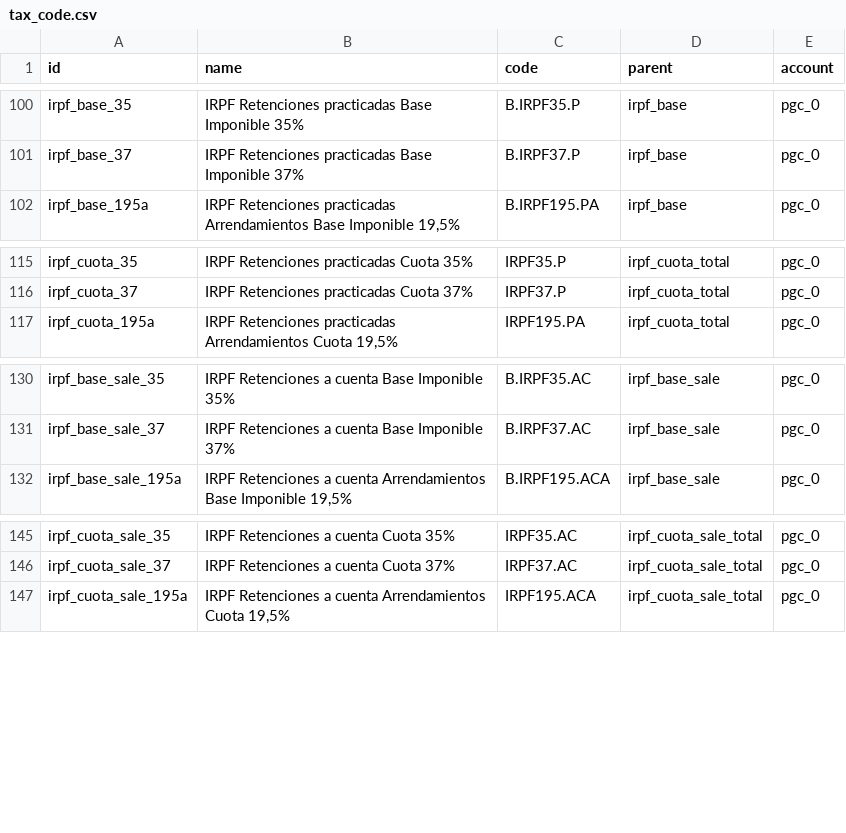
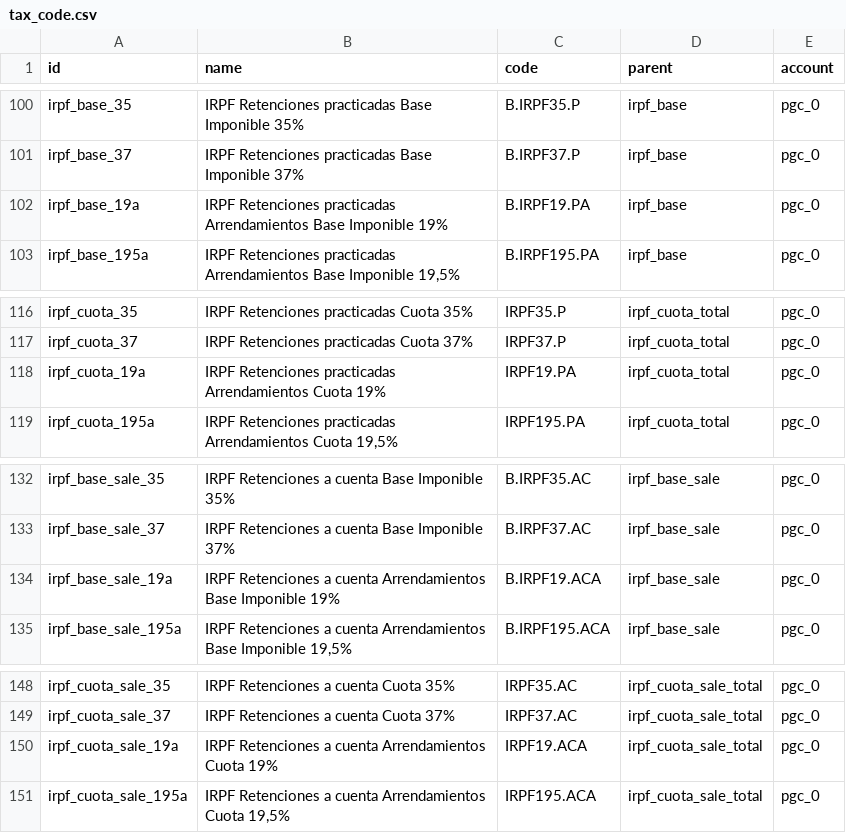
Before and after one commit to NaN-tic/tryton-account_es_csv2xml, a CSV file: tax_code.csv, drawn as a sheet; only a part is shown, gaps mark what is left out.

```diff
--- a/tax_code.csv
+++ b/tax_code.csv
@@ -101,2 +101,3 @@
 "irpf_base_37","IRPF Retenciones practicadas Base Imponible 37%","B.IRPF37.P","irpf_base","pgc_0"
+"irpf_base_19a","IRPF Retenciones practicadas Arrendamientos Base Imponible 19%","B.IRPF19.PA","irpf_base","pgc_0"
 "irpf_base_195a","IRPF Retenciones practicadas Arrendamientos Base Imponible 19,5%","B.IRPF195.PA","irpf_base","pgc_0"
@@ -116,2 +117,3 @@
 "irpf_cuota_37","IRPF Retenciones practicadas Cuota 37%","IRPF37.P","irpf_cuota_total","pgc_0"
+"irpf_cuota_19a","IRPF Retenciones practicadas Arrendamientos Cuota 19%","IRPF19.PA","irpf_cuota_total","pgc_0"
 "irpf_cuota_195a","IRPF Retenciones practicadas Arrendamientos Cuota 19,5%","IRPF195.PA","irpf_cuota_total","pgc_0"
@@ -131,2 +133,3 @@
 "irpf_base_sale_37","IRPF Retenciones a cuenta Base Imponible 37%","B.IRPF37.AC","irpf_base_sale","pgc_0"
+"irpf_base_sale_19a","IRPF Retenciones a cuenta Arrendamientos Base Imponible 19%","B.IRPF19.ACA","irpf_base_sale","pgc_0"
 "irpf_base_sale_195a","IRPF Retenciones a cuenta Arrendamientos Base Imponible 19,5%","B.IRPF195.ACA","irpf_base_sale","pgc_0"
@@ -146,2 +149,3 @@
 "irpf_cuota_sale_37","IRPF Retenciones a cuenta Cuota 37%","IRPF37.AC","irpf_cuota_sale_total","pgc_0"
+"irpf_cuota_sale_19a","IRPF Retenciones a cuenta Arrendamientos Cuota 19%","IRPF19.ACA","irpf_cuota_sale_total","pgc_0"
 "irpf_cuota_sale_195a","IRPF Retenciones a cuenta Arrendamientos Cuota 19,5%","IRPF195.ACA","irpf_cuota_sale_total","pgc_0"
```
Also changed, not shown: tax_code_pymes.csv, tax_irpf.csv, 5 other files.
